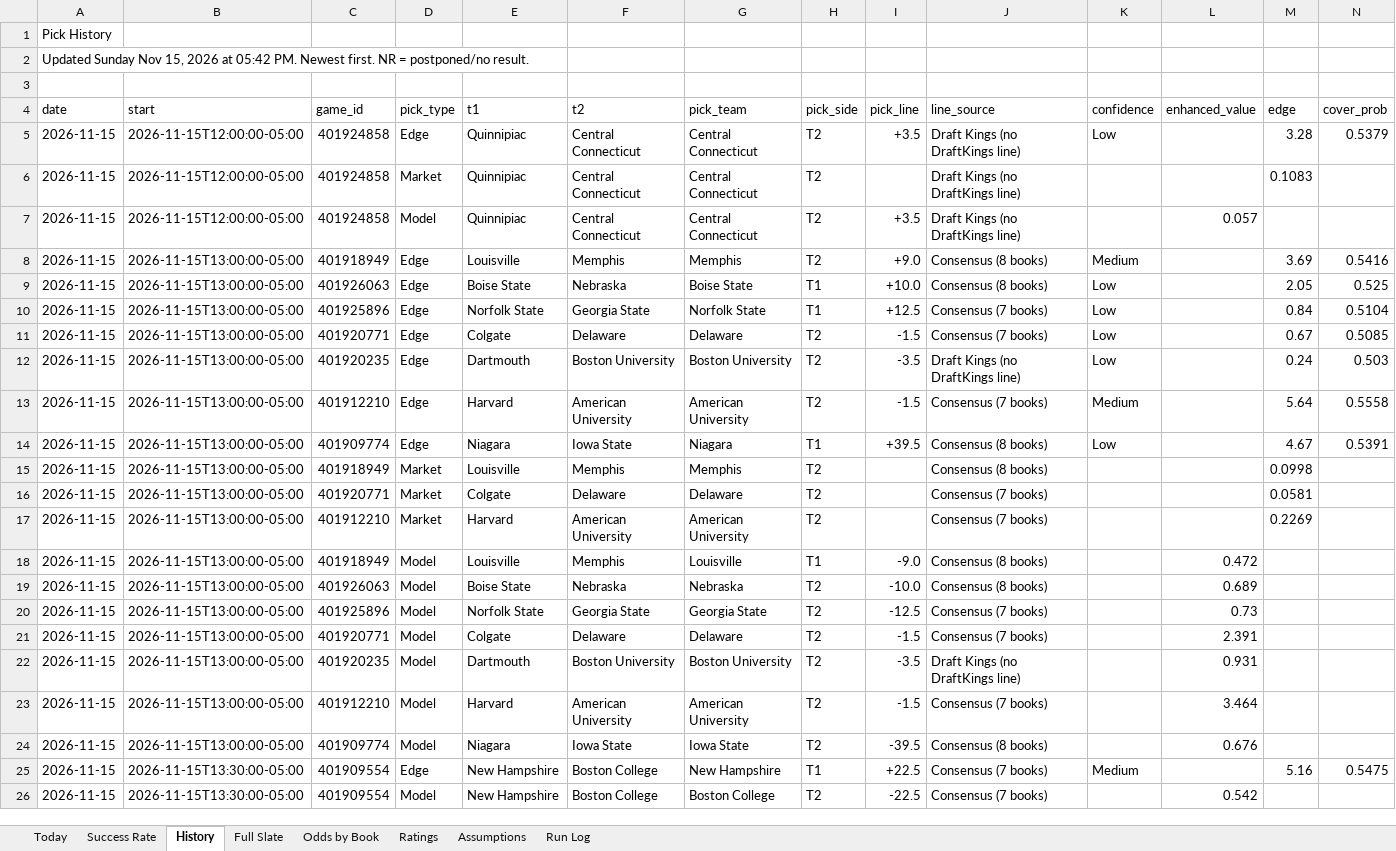
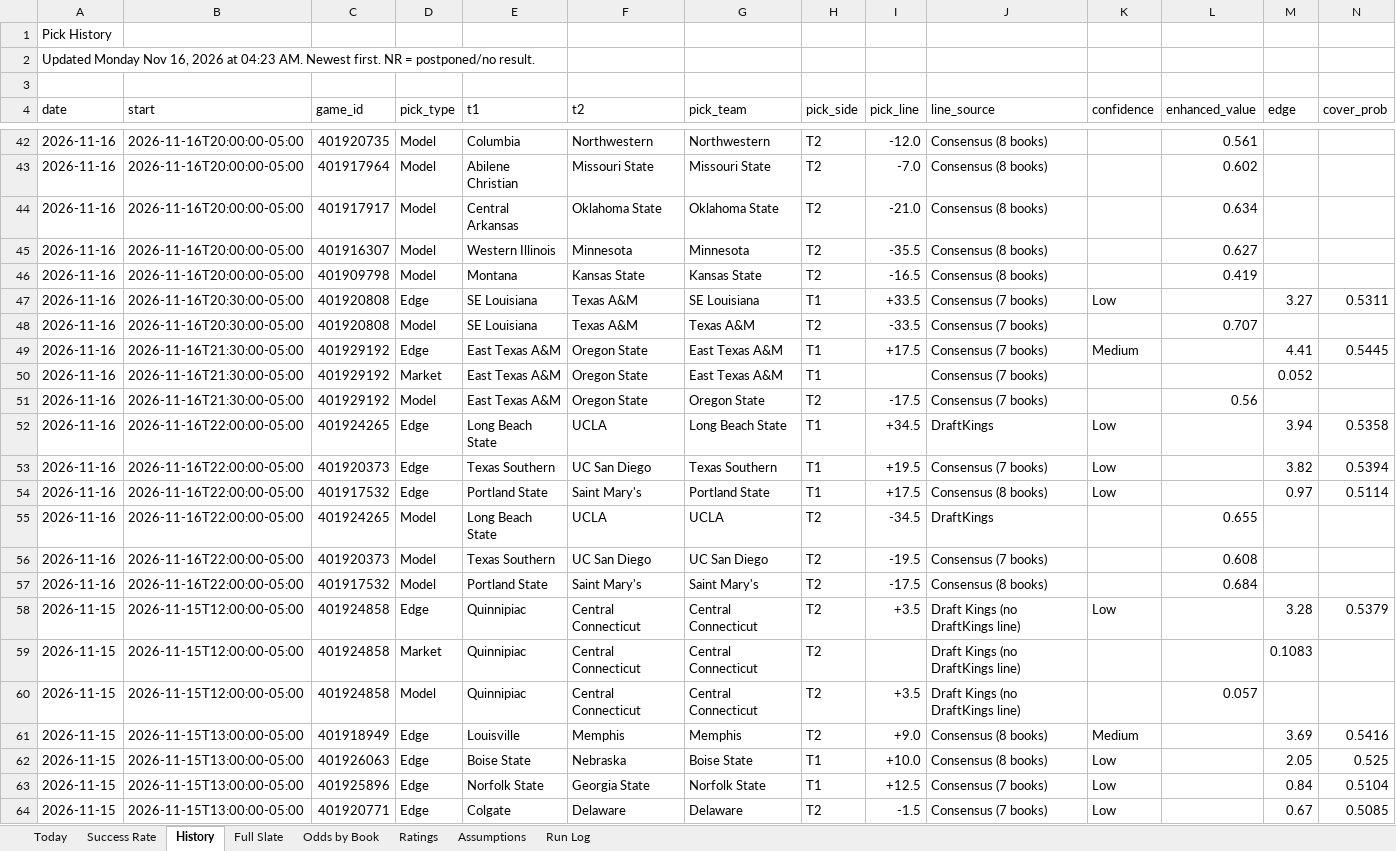
Before and after one commit to coltenmorris/ncaam-model, an Excel workbook: docs/NCAAM_Dashboard.xlsx, sheet History, drawn as a sheet; only a part is shown, gaps mark what is left out; the shorter side is filled out with more unchanged rows; values as stored, in another font and other column widths than the file's, no cell formats; rows hold the shown columns only; the diff covers the shown part only; the diff names each change by its address in the sheet, - before the commit and + after, or states it on an @@ line.

```diff
--- a/docs/NCAAM_Dashboard.xlsx (sheet History)
+++ b/docs/NCAAM_Dashboard.xlsx (sheet History)
-A2 (date): Updated Sunday Nov 15, 2026 at 05:42 PM. Newest first.…
+A2 (date): Updated Monday Nov 16, 2026 at 04:23 AM. Newest first.…
+row 42: 2026-11-16 | 2026-11-16T20:00:00-05:00 | 401920735 | Model | Columbia | Northwestern | Northwestern | T2 | -12.0 | Consensus (8 books) |  | 0.561
+row 43: 2026-11-16 | 2026-11-16T20:00:00-05:00 | 401917964 | Model | Abilene Christian | Missouri State | Missouri State | T2 | -7.0 | Consensus (8 books) |  | 0.602
+row 44: 2026-11-16 | 2026-11-16T20:00:00-05:00 | 401917917 | Model | Central Arkansas | Oklahoma State | Oklahoma State | T2 | -21.0 | Consensus (8 books) |  | 0.634
+row 45: 2026-11-16 | 2026-11-16T20:00:00-05:00 | 401916307 | Model | Western Illinois | Minnesota | Minnesota | T2 | -35.5 | Consensus (8 books) |  | 0.627
+row 46: 2026-11-16 | 2026-11-16T20:00:00-05:00 | 401909798 | Model | Montana | Kansas State | Kansas State | T2 | -16.5 | Consensus (8 books) |  | 0.419
+row 47: 2026-11-16 | 2026-11-16T20:30:00-05:00 | 401920808 | Edge | SE Louisiana | Texas A&M | SE Louisiana | T1 | +33.5 | Consensus (7 books) | Low |  | 3.27 | 0.5311
+row 48: 2026-11-16 | 2026-11-16T20:30:00-05:00 | 401920808 | Model | SE Louisiana | Texas A&M | Texas A&M | T2 | -33.5 | Consensus (7 books) |  | 0.707
+row 49: 2026-11-16 | 2026-11-16T21:30:00-05:00 | 401929192 | Edge | East Texas A&M | Oregon State | East Texas A&M | T1 | +17.5 | Consensus (7 books) | Medium |  | 4.41 | 0.5445
+row 50: 2026-11-16 | 2026-11-16T21:30:00-05:00 | 401929192 | Market | East Texas A&M | Oregon State | East Texas A&M | T1 |  | Consensus (7 books) |  |  | 0.052
+row 51: 2026-11-16 | 2026-11-16T21:30:00-05:00 | 401929192 | Model | East Texas A&M | Oregon State | Oregon State | T2 | -17.5 | Consensus (7 books) |  | 0.56
+row 52: 2026-11-16 | 2026-11-16T22:00:00-05:00 | 401924265 | Edge | Long Beach State | UCLA | Long Beach State | T1 | +34.5 | DraftKings | Low |  | 3.94 | 0.5358
+row 53: 2026-11-16 | 2026-11-16T22:00:00-05:00 | 401920373 | Edge | Texas Southern | UC San Diego | Texas Southern | T1 | +19.5 | Consensus (7 books) | Low |  | 3.82 | 0.5394
+row 54: 2026-11-16 | 2026-11-16T22:00:00-05:00 | 401917532 | Edge | Portland State | Saint Mary's | Portland State | T1 | +17.5 | Consensus (8 books) | Low |  | 0.97 | 0.5114
+row 55: 2026-11-16 | 2026-11-16T22:00:00-05:00 | 401924265 | Model | Long Beach State | UCLA | UCLA | T2 | -34.5 | DraftKings |  | 0.655
+row 56: 2026-11-16 | 2026-11-16T22:00:00-05:00 | 401920373 | Model | Texas Southern | UC San Diego | UC San Diego | T2 | -19.5 | Consensus (7 books) |  | 0.608
+row 57: 2026-11-16 | 2026-11-16T22:00:00-05:00 | 401917532 | Model | Portland State | Saint Mary's | Saint Mary's | T2 | -17.5 | Consensus (8 books) |  | 0.684
```
Also changed, not shown: 37 added rows and 138 edited cells elsewhere in this sheet, sheet Odds by Book, sheet Ratings, sheet Full Slate, sheet Today, sheet Success Rate, sheet Run Log, cell formats, 8 other files.
